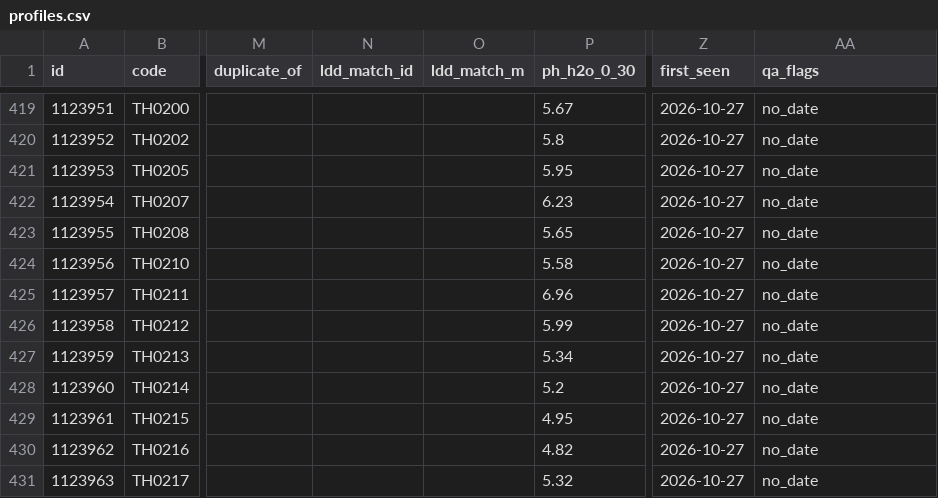
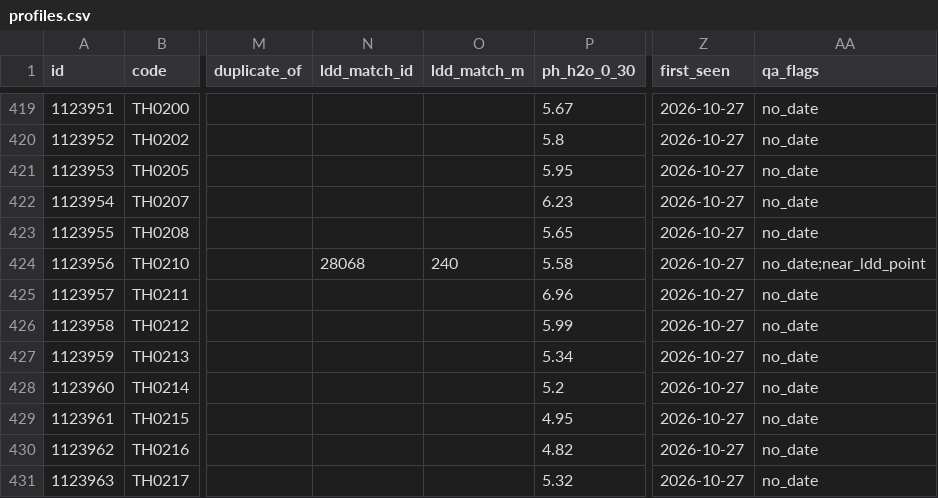
Before and after one commit to Navavit/sisoil, a CSV file: data/wosis/profiles.csv, drawn as a sheet; only a part is shown, gaps mark what is left out; the diff covers the shown part only; the diff names each change by its address in the sheet, - before the commit and + after, or states it on an @@ line.

```diff
--- a/data/wosis/profiles.csv
+++ b/data/wosis/profiles.csv
-N424 (ldd_match_id): (empty)
+N424 (ldd_match_id): 28068
-O424 (ldd_match_m): (empty)
+O424 (ldd_match_m): 240
-AA424 (qa_flags): no_date
+AA424 (qa_flags): no_date;near_ldd_point
```
Also changed, not shown: 15 edited cells elsewhere in this file, 24 other files.
